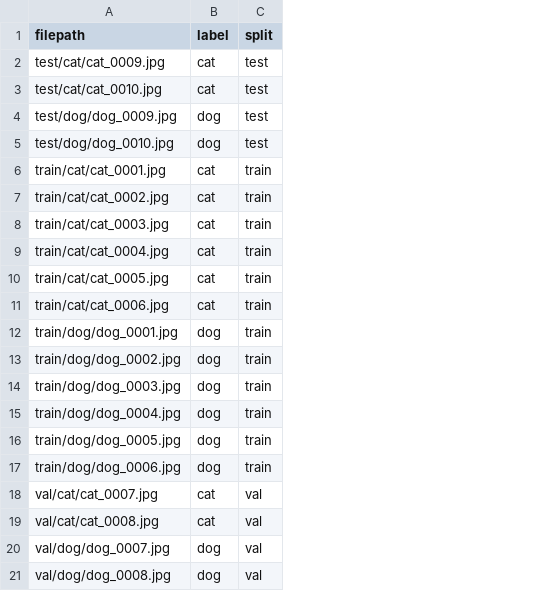
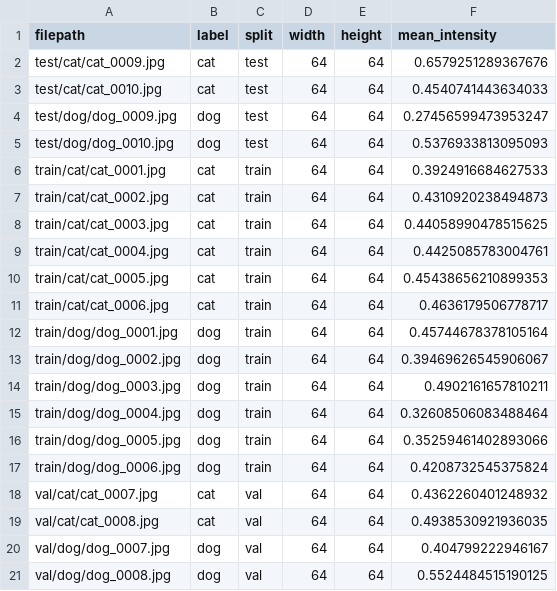
Before and after one commit to vgu-dsai-2026/lab-2-pandas-Tedofu827, a CSV file: artifacts/lab2_faces_metadata.csv, drawn as a sheet; the diff names each change by its address in the sheet, - before the commit and + after, or states it on an @@ line.

```diff
--- a/artifacts/lab2_faces_metadata.csv
+++ b/artifacts/lab2_faces_metadata.csv
+column D (width), rows 2-21: all 64
+column E (height), rows 2-21: all 64
+column F (mean_intensity), rows 2-21: 0.6579251289367676 | 0.4540741443634033 | 0.27456599473953247 | 0.5376933813095093 | 0.3924916684627533 | 0.4310920238494873 | 0.44058990478515625 | 0.4425085783004761 | 0.45438656210899353 | 0.4636179506778717 | 0.45744678378105164 | 0.39469626545906067 | 0.4902161657810211 | 0.32608506083488464 | 0.35259461402893066 | 0.4208732545375824 | 0.4362260401248932 | 0.4938530921936035 | 0.404799222946167 | 0.5524484515190125
```
Also changed, not shown: 1 other file.
